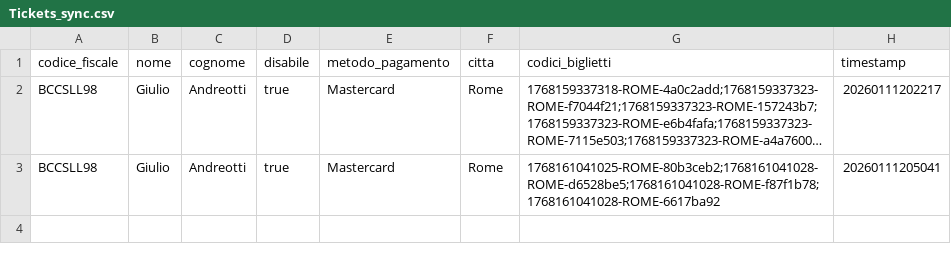
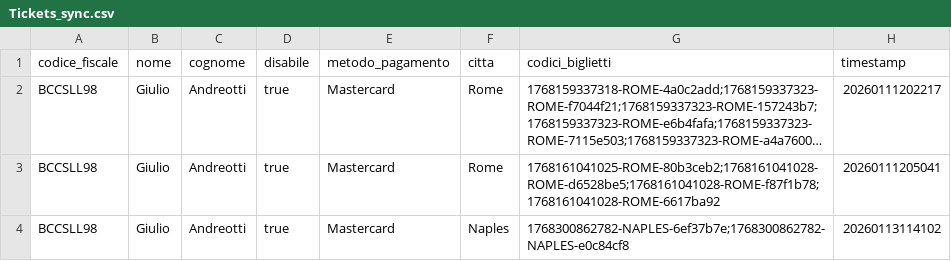
Before and after one commit to SimoneRemoli/Safe-Flow, a CSV file: FilePersistenza/Tickets_sync.csv, drawn as a sheet; long unchanged cells end in …; the diff names each change by its address in the sheet, - before the commit and + after, or states it on an @@ line.

```diff
--- a/FilePersistenza/Tickets_sync.csv
+++ b/FilePersistenza/Tickets_sync.csv
+row 4: BCCSLL98 | Giulio | Andreotti | true | Mastercard | Naples | 1768300862782-NAPLES-6ef37b7e;1768300862782-NAPLES-e0c84cf8 | 20260113114102
```
Also changed, not shown: 9 other files.
